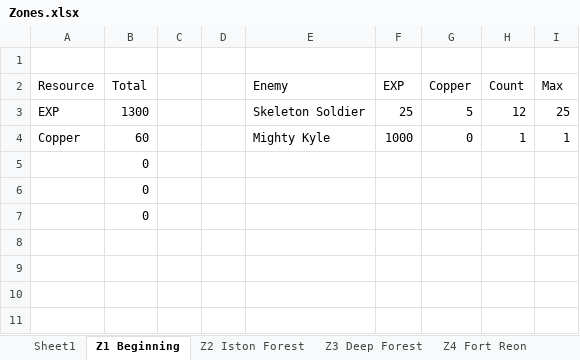
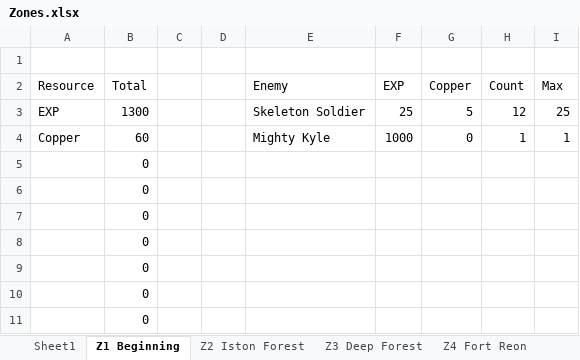
Before and after one commit to infinitesolargalaxy/Adventure, an Excel workbook: Zones.xlsx, sheet Z1 Beginning, drawn as a sheet; values as stored, in another font and other column widths than the file's, no borders; table styles not drawn; the diff names each change by its address in the sheet, - before the commit and + after, or states it on an @@ line.

```diff
--- a/Zones.xlsx (sheet Z1 Beginning)
+++ b/Zones.xlsx (sheet Z1 Beginning)
+row 8:  | 0
+row 9:  | 0
+row 10:  | 0
+row 11:  | 0
```
Also changed, not shown: sheet Z4 Fort Reon, sheet Sheet1, sheet Z3 Deep Forest, 1 other file.
